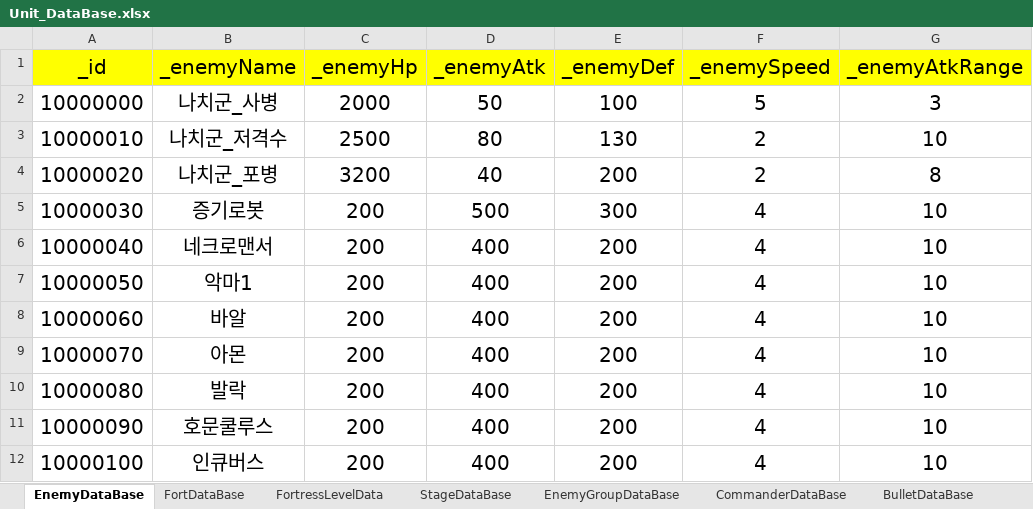
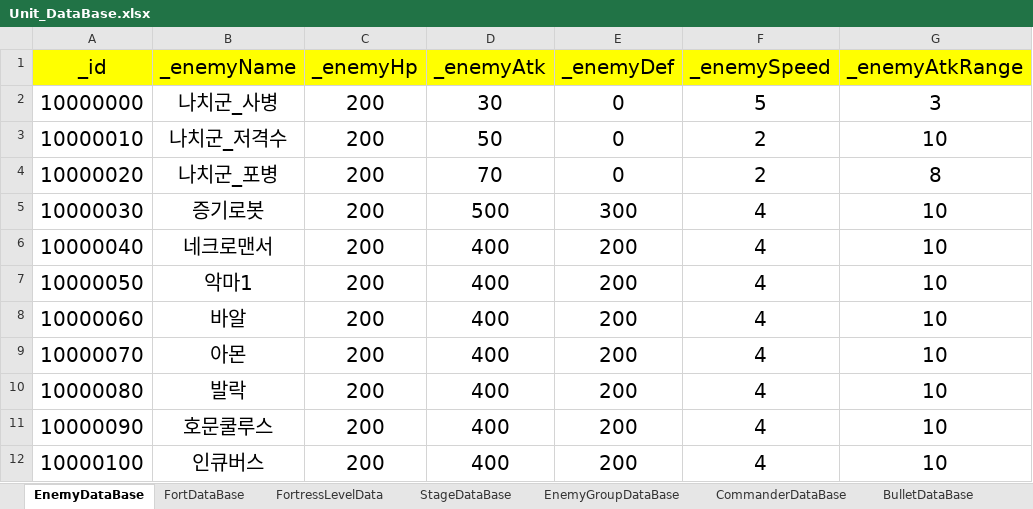
Before and after one commit to baekwinter/World_War_I_1914, an Excel workbook: Assets/DataBase/Unit_DataBase.xlsx, sheet EnemyDataBase, drawn as a sheet; only a part is shown; values as stored, in another font and other column widths than the file's, no borders; the diff names each change by its address in the sheet, - before the commit and + after, or states it on an @@ line.

```diff
--- a/Assets/DataBase/Unit_DataBase.xlsx (sheet EnemyDataBase)
+++ b/Assets/DataBase/Unit_DataBase.xlsx (sheet EnemyDataBase)
-C2 (_enemyHp): 2000
+C2 (_enemyHp): 200
-D2 (_enemyAtk): 50
+D2 (_enemyAtk): 30
-E2 (_enemyDef): 100
+E2 (_enemyDef): 0
-C3 (_enemyHp): 2500
+C3 (_enemyHp): 200
-D3 (_enemyAtk): 80
+D3 (_enemyAtk): 50
-E3 (_enemyDef): 130
+E3 (_enemyDef): 0
-C4 (_enemyHp): 3200
+C4 (_enemyHp): 200
-D4 (_enemyAtk): 40
+D4 (_enemyAtk): 70
-E4 (_enemyDef): 200
+E4 (_enemyDef): 0
```
Also changed, not shown: sheet BulletDataBase, sheet FortDataBase, 27 other files.
